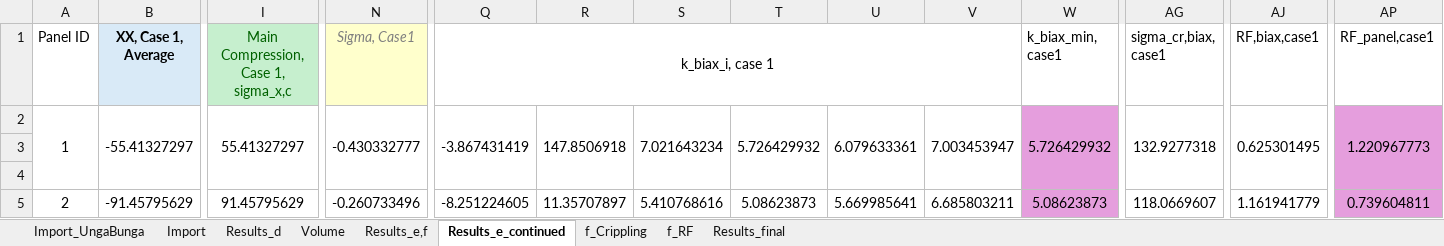
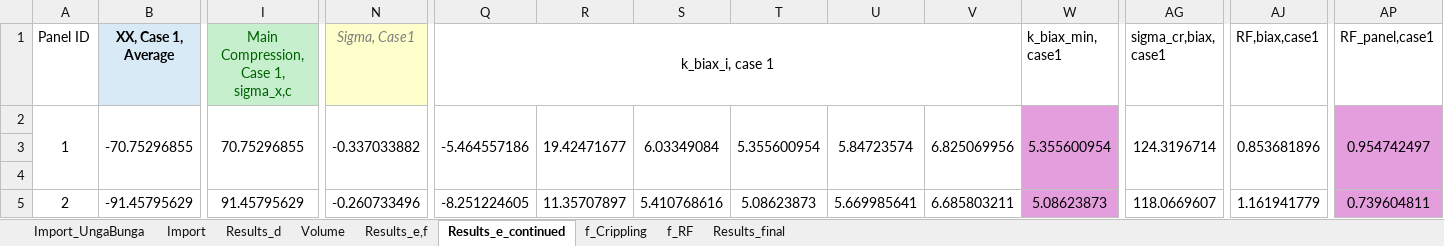
Before and after one commit to lieven11/AerospaceStructures_Assignment2, an Excel workbook: Calculation.xlsx, sheet Results_e_continued, drawn as a sheet; only a part is shown, gaps mark what is left out; values as stored, in another font and other column widths than the file's, no borders; the diff names each change by its address in the sheet, - before the commit and + after, or states it on an @@ line.

```diff
--- a/Calculation.xlsx (sheet Results_e_continued)
+++ b/Calculation.xlsx (sheet Results_e_continued)
-B2 (XX, Case 1, Average): -55.41327297
+B2 (XX, Case 1, Average): -70.75296855
-I2: 55.41327297
+I2: 70.75296855
-N2 (Sigma, Case1): -0.430332777
+N2 (Sigma, Case1): -0.337033882
-Q2 (k_biax_i, case 1): -3.867431419
+Q2 (k_biax_i, case 1): -5.464557186
-R2: 147.8506918
+R2: 19.42471677
-S2: 7.021643234
+S2: 6.03349084
-T2: 5.726429932
+T2: 5.355600954
-U2: 6.079633361
+U2: 5.84723574
-V2: 7.003453947
+V2: 6.825069956
-W2 (k_biax_min, case1): 5.726429932
+W2 (k_biax_min, case1): 5.355600954
-AG2 (sigma_cr,biax, case1): 132.9277318
+AG2 (sigma_cr,biax, case1): 124.3196714
-AJ2 (RF,biax,case1): 0.625301495
+AJ2 (RF,biax,case1): 0.853681896
-AP2 (RF_panel,case1): 1.220967773
+AP2 (RF_panel,case1): 0.954742497
```
Also changed, not shown: sheet Results_final, sheet f_RF, sheet Results_e,f, sheet Results_d, sheet Import, calculation_python/outputs/Results_final.xlsx, 43 other files.
